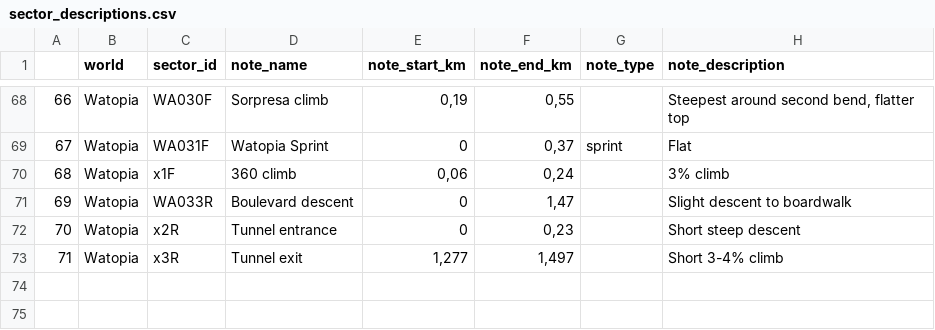
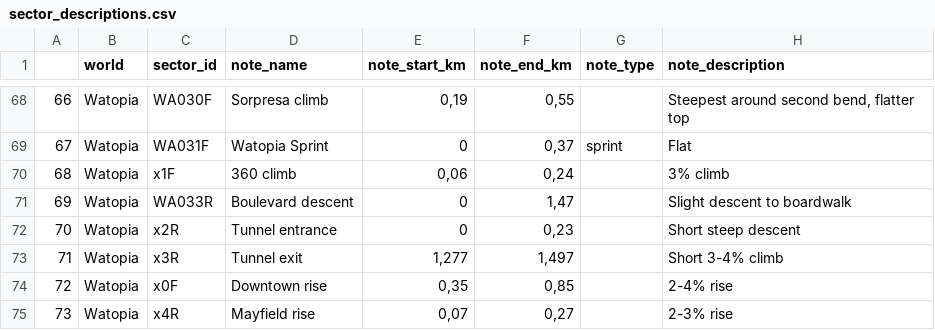
Before and after one commit to robgriffin247/route_viewer, a CSV file: data/sector_descriptions.csv, drawn as a sheet; only a part is shown, gaps mark what is left out.

```diff
--- a/data/sector_descriptions.csv
+++ b/data/sector_descriptions.csv
@@ -73 +73,3 @@
 71,Watopia,x3R,Tunnel exit,"1,277","1,497",,Short 3-4% climb
+72,Watopia,x0F,Downtown rise,"0,35","0,85",,2-4% rise
+73,Watopia,x4R,Mayfield rise,"0,07","0,27",,2-3% rise
```
Also changed, not shown: data/route_sectors.csv, data/sectors.csv, 1 other file.
